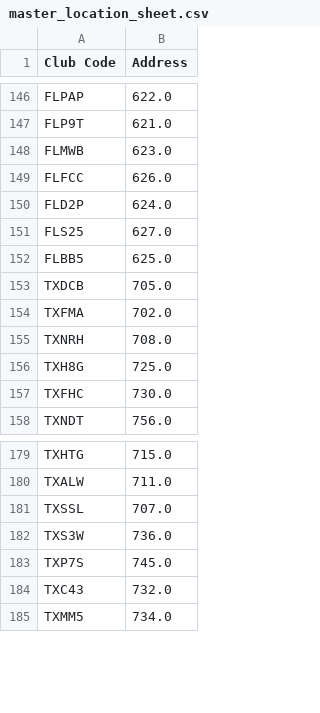
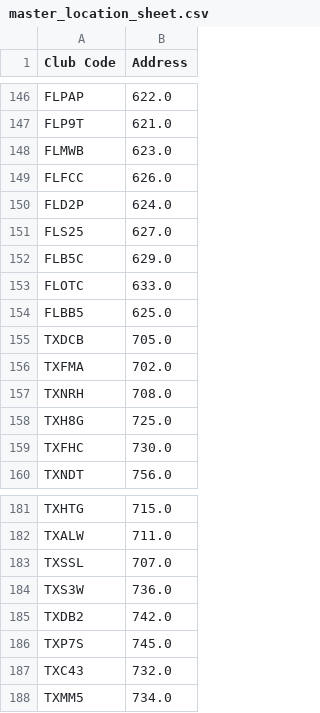
Before and after one commit to guankong888/n2g_mls-_fetcher, a CSV file: master_location_sheet.csv, drawn as a sheet; only a part is shown, gaps mark what is left out; the diff names each change by its address in the sheet, - before the commit and + after, or states it on an @@ line.

```diff
--- a/master_location_sheet.csv
+++ b/master_location_sheet.csv
+row 152: FLB5C | 629.0
+row 153: FLOTC | 633.0
+row 185: TXDB2 | 742.0
```
